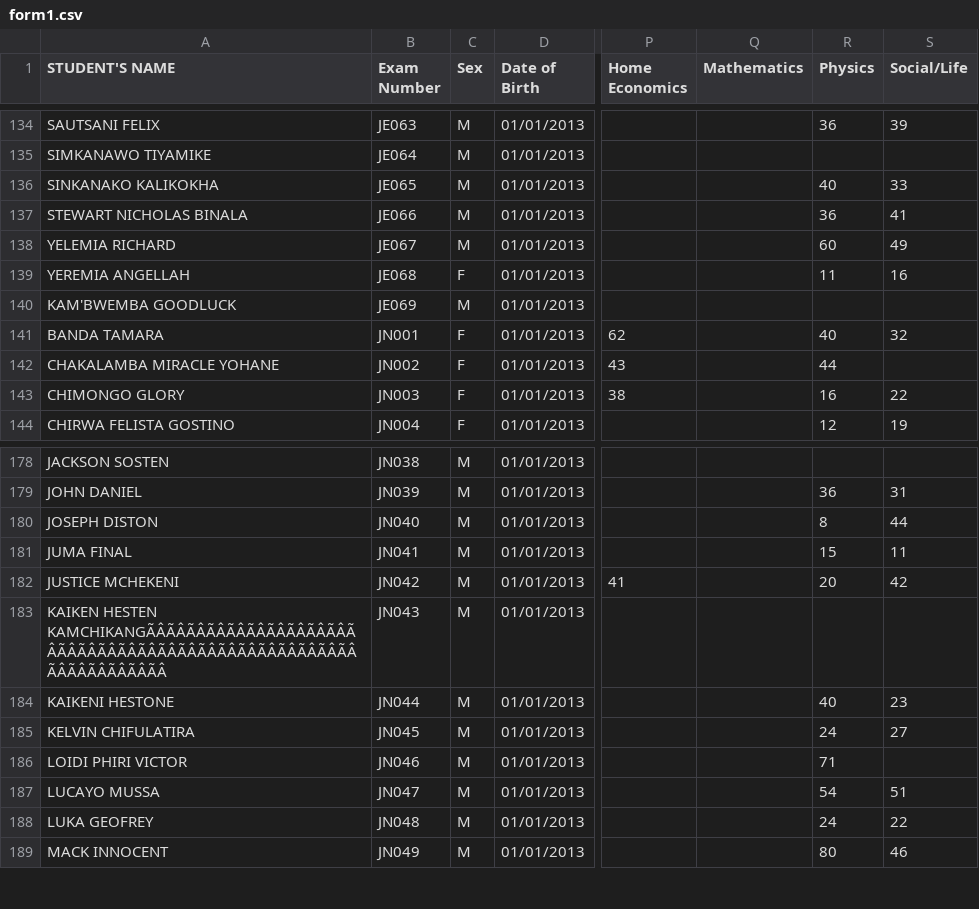
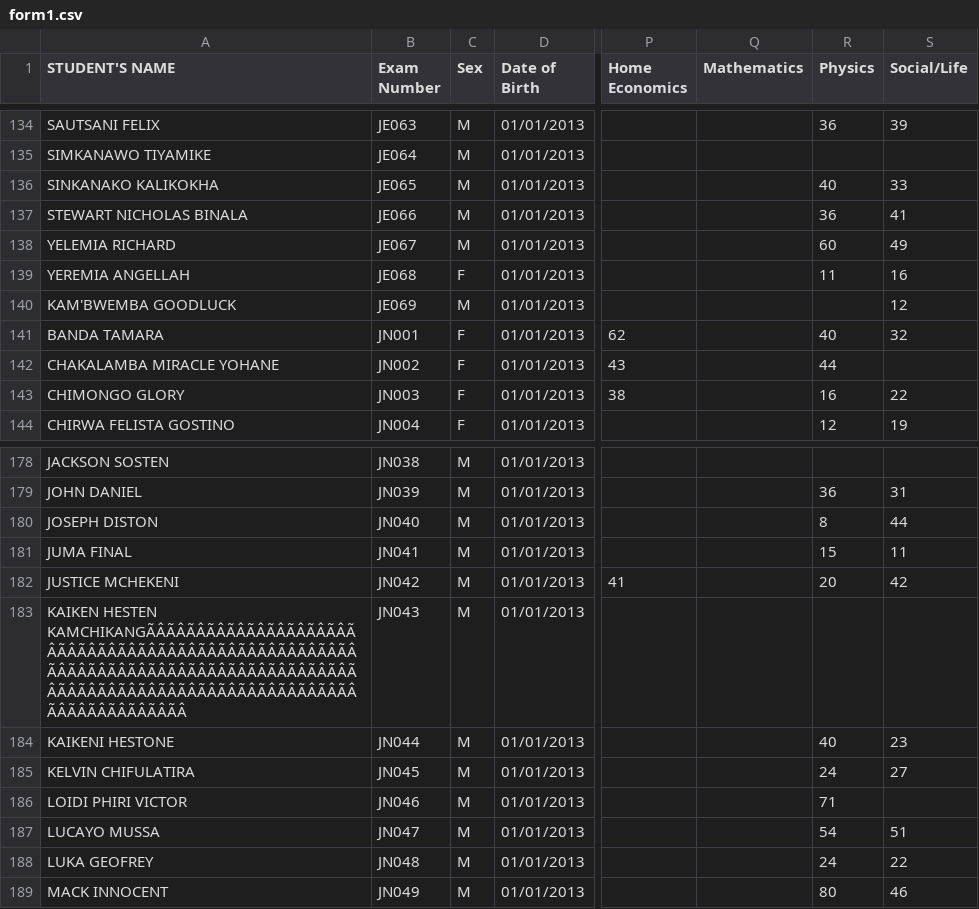
Before and after one commit to enitac/n, a CSV file: form1.csv, drawn as a sheet; only a part is shown, gaps mark what is left out; the diff names each change by its address in the sheet, - before the commit and + after, or states it on an @@ line.

Commit message:
Update: form1 - Social/Life (30/07/2026, 16:04:21)

```diff
--- a/form1.csv
+++ b/form1.csv
-S140 (Social/Life): (empty)
+S140 (Social/Life): 12
-A183 (STUDENT'S NAME): KAIKEN HESTEN KAMCHIKANGÃÂÃÂÃÂÃÂÃÂÃÂÃÂÃÂÃÂÃÂÃÂÃÂÃÂÃÂÃÂÃÂÃÂÃÂÃÂÃÂÃÂÃÂÃÂÃÂÃÂÃÂÃÂÃÂÃÂÃÂÃÂÃÂ
+A183 (STUDENT'S NAME): KAIKEN HESTEN KAMCHIKANGÃÂÃÂÃÂÃÂÃÂÃÂÃÂÃÂÃÂÃÂÃÂÃÂÃÂÃÂÃÂÃÂÃÂÃÂÃÂÃÂÃÂÃÂÃÂÃÂÃÂÃÂÃÂÃÂÃÂÃÂÃÂÃÂÃÂÃÂÃÂÃÂÃÂÃÂÃÂÃÂÃÂÃÂÃÂÃÂÃÂÃÂÃÂÃÂÃÂÃÂÃÂÃÂÃÂÃÂÃÂÃÂÃÂÃÂÃÂÃÂÃÂÃÂÃÂÃÂ
```
